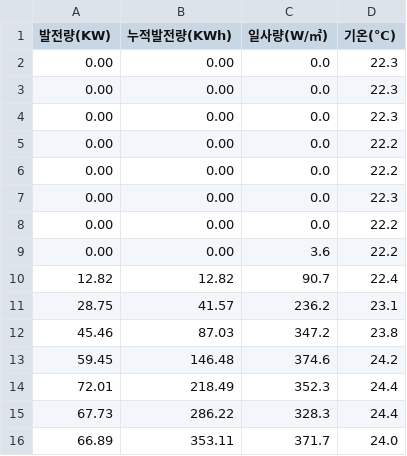
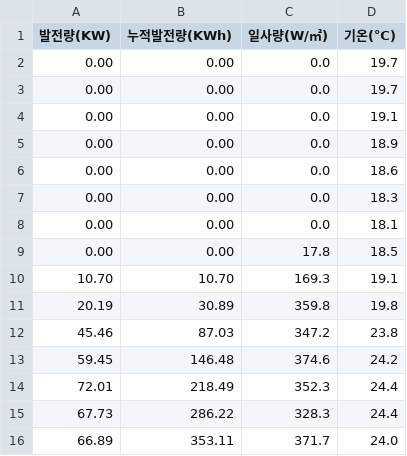
Before and after one commit to phu92/solar_db, a CSV file: 제주.csv, drawn as a sheet; only a part is shown.

```diff
--- a/제주.csv
+++ b/제주.csv
@@ -1,12 +1,12 @@
 발전량(KW),누적발전량(KWh),일사량(W/㎡),기온(℃)
-0.00,0.00,0.0,22.3
-0.00,0.00,0.0,22.3
-0.00,0.00,0.0,22.3
-0.00,0.00,0.0,22.2
-0.00,0.00,0.0,22.2
-0.00,0.00,0.0,22.3
-0.00,0.00,0.0,22.2
-0.00,0.00,3.6,22.2
-12.82,12.82,90.7,22.4
-28.75,41.57,236.2,23.1
+0.00,0.00,0.0,19.7
+0.00,0.00,0.0,19.7
+0.00,0.00,0.0,19.1
+0.00,0.00,0.0,18.9
+0.00,0.00,0.0,18.6
+0.00,0.00,0.0,18.3
+0.00,0.00,0.0,18.1
+0.00,0.00,17.8,18.5
+10.70,10.70,169.3,19.1
+20.19,30.89,359.8,19.8
 45.46,87.03,347.2,23.8
```
Also changed, not shown: 대구.csv, 전남.csv, 3 other files.
